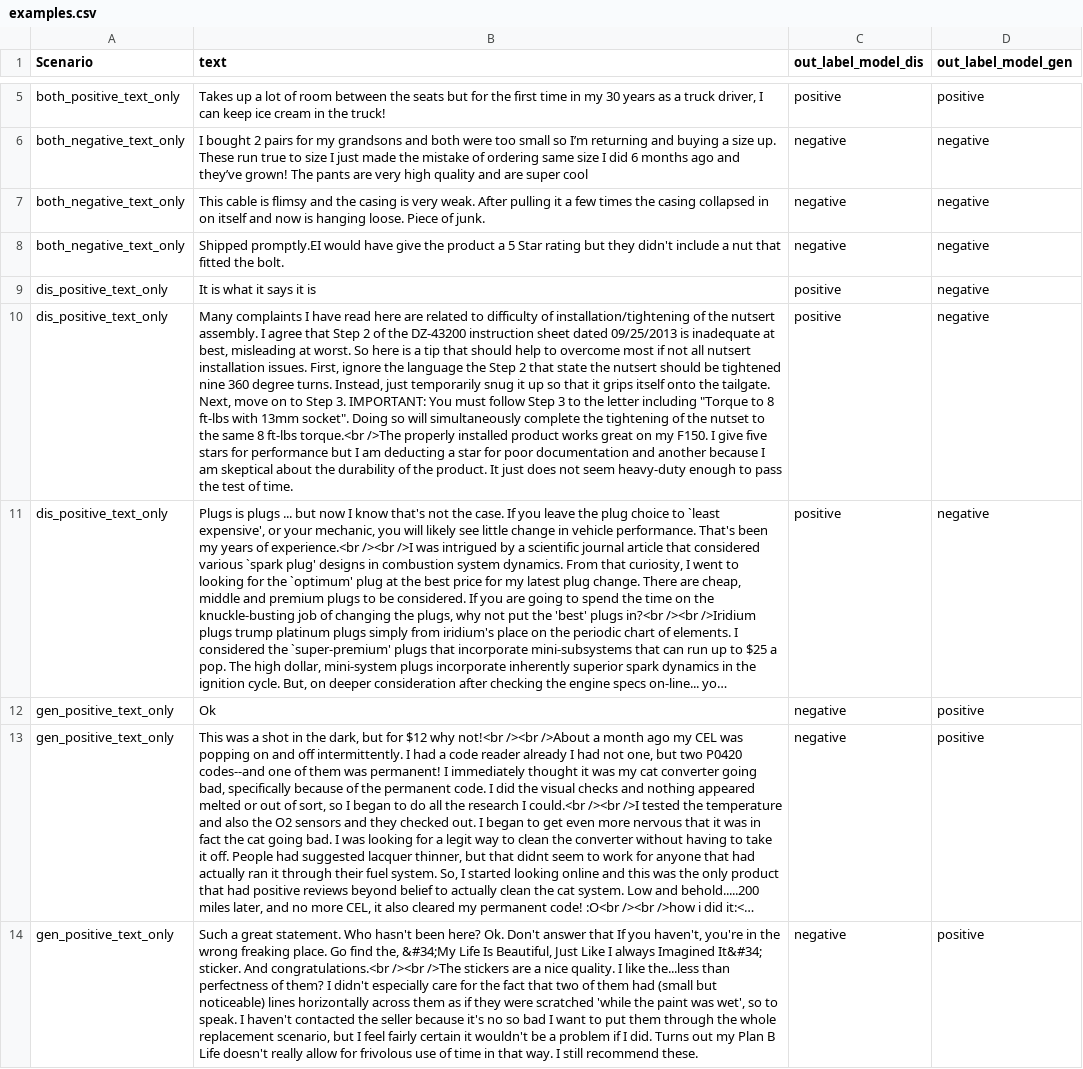
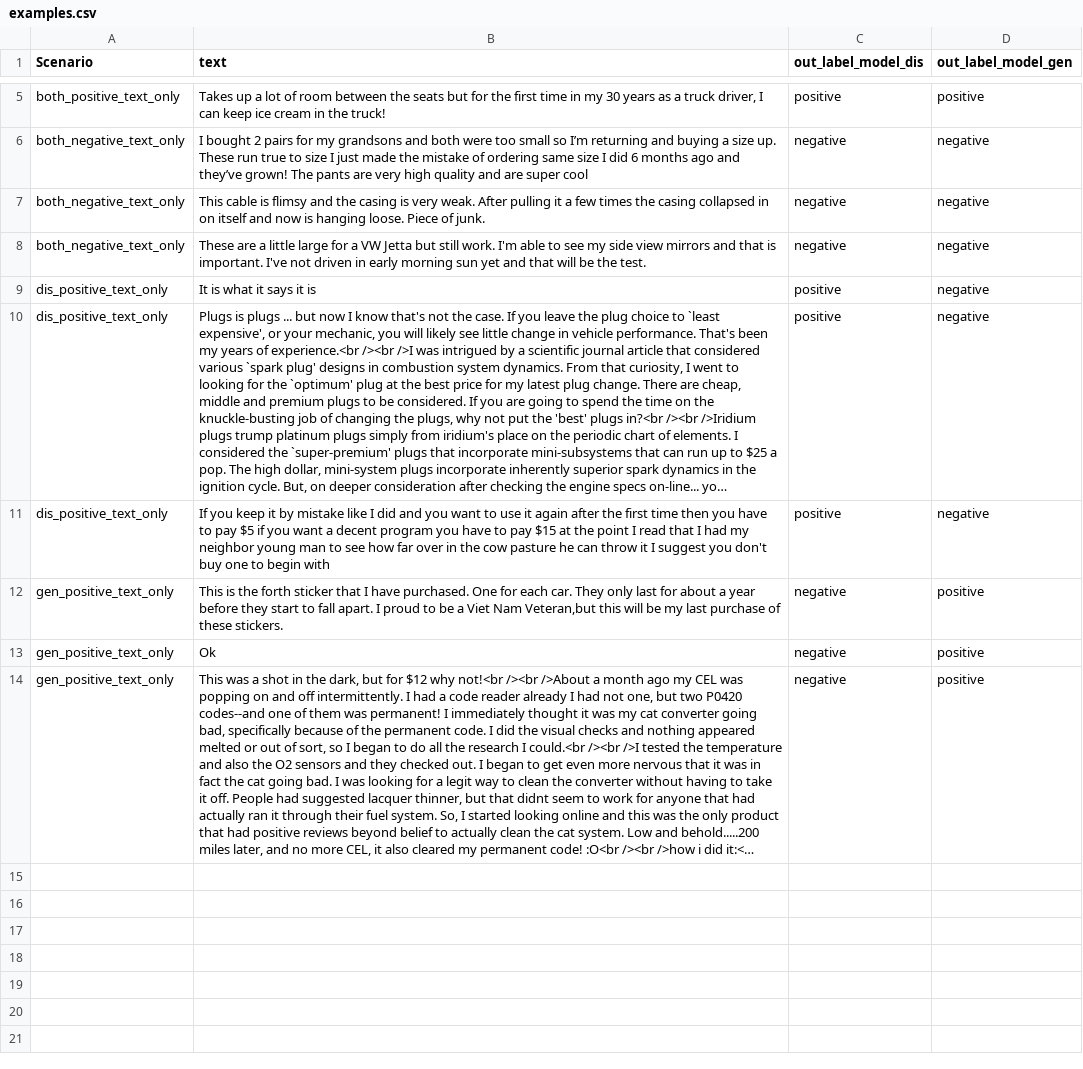
Before and after one commit to pat2echo/Sentiment-Analysis-of-Product-Review, a CSV file: examples.csv, drawn as a sheet; only a part is shown, gaps mark what is left out; long unchanged cells end in …; removed rows and columns are numbered as before the commit, all else as after; the diff names each change by its address in the sheet, - before the commit and + after, or states it on an @@ line.

```diff
--- a/examples.csv
+++ b/examples.csv
-B8 (text): Shipped promptly.EI would have give the product a 5 Star rating but they didn't include a nut that fitted the bolt.
+B8 (text): These are a little large for a VW Jetta but still work. I'm able to see my side view mirrors and that is important. I've not driven in early morning sun yet and that will be the test.
-row 10: dis_positive_text_only | Many complaints I have read here are related to difficulty of installation/tightening of the nutsert assembly. I agree that Step 2 of the DZ-43200 instruction sheet dated 09/25/2013 is inadequate at best, misleading at worst. So here is a tip that should help to overcome most if not all nutsert installation issues. First, ignore the language the Step 2 that state the nutsert should be tightened nine 360 degree turns. Instead, just temporarily snug it up so that it grips itself onto the tailgate. Next, move on to Step 3. IMPORTANT: You must follow Step 3 to the letter including "Torque to 8 ft-lbs with 13mm socket". Doing so will simultaneously complete the tightening of the nutset to the same 8 ft-lbs torque.<br />The properly installed product works great on my F150. I give five stars for performance but I am deducting a star for poor documentation and another because I am skeptical about the durability of the product. It just does not seem heavy-duty enough to pass the test of time. | positive | negative
+row 11: dis_positive_text_only | If you keep it by mistake like I did and you want to use it again after the first time then you have to pay $5 if you want a decent program you have to pay $15 at the point I read that I had my neighbor young man to see how far over in the cow pasture he can throw it I suggest you don't buy one to begin with | positive | negative
+row 12: gen_positive_text_only | This is the forth sticker that I have purchased. One for each car. They only last for about a year before they start to fall apart. I proud to be a Viet Nam Veteran,but this will be my last purchase of these stickers. | negative | positive
-row 14: gen_positive_text_only | Such a great statement. Who hasn't been here? Ok. Don't answer that If you haven't, you're in the wrong freaking place. Go find the, &#34;My Life Is Beautiful, Just Like I always Imagined It&#34; sticker. And congratulations.<br /><br />The stickers are a nice quality. I like the...less than perfectness of them? I didn't especially care for the fact that two of them had (small but noticeable) lines horizontally across them as if they were scratched 'while the paint was wet', so to speak. I haven't contacted the seller because it's no so bad I want to put them through the whole replacement scenario, but I feel fairly certain it wouldn't be a problem if I did. Turns out my Plan B Life doesn't really allow for frivolous use of time in that way. I still recommend these. | negative | positive
```
Also changed, not shown: 1 other file.
